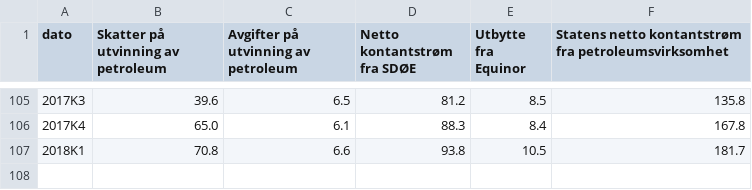
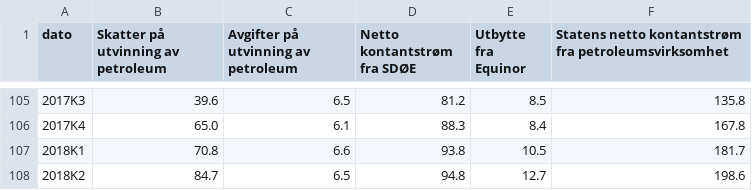
Before and after one commit to ivarref/clj-simple-chart, a CSV file: data/11013/11013-mrd-4qms.csv, drawn as a sheet; only a part is shown, gaps mark what is left out; the diff names each change by its address in the sheet, - before the commit and + after, or states it on an @@ line.

```diff
--- a/data/11013/11013-mrd-4qms.csv
+++ b/data/11013/11013-mrd-4qms.csv
+row 108: 2018K2 | 84.7 | 6.5 | 94.8 | 12.7 | 198.6
```
Also changed, not shown: data/11013/11013-4qms.csv, data/11013/11013-mrd-4qms-2017-NOK.csv, 5 other files.
